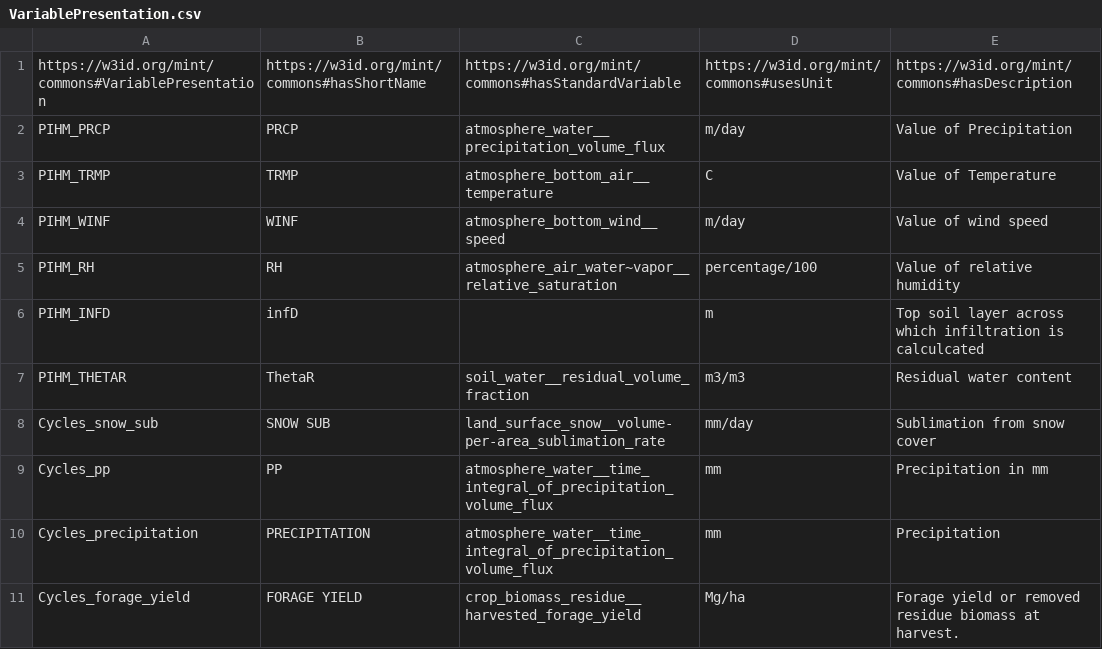
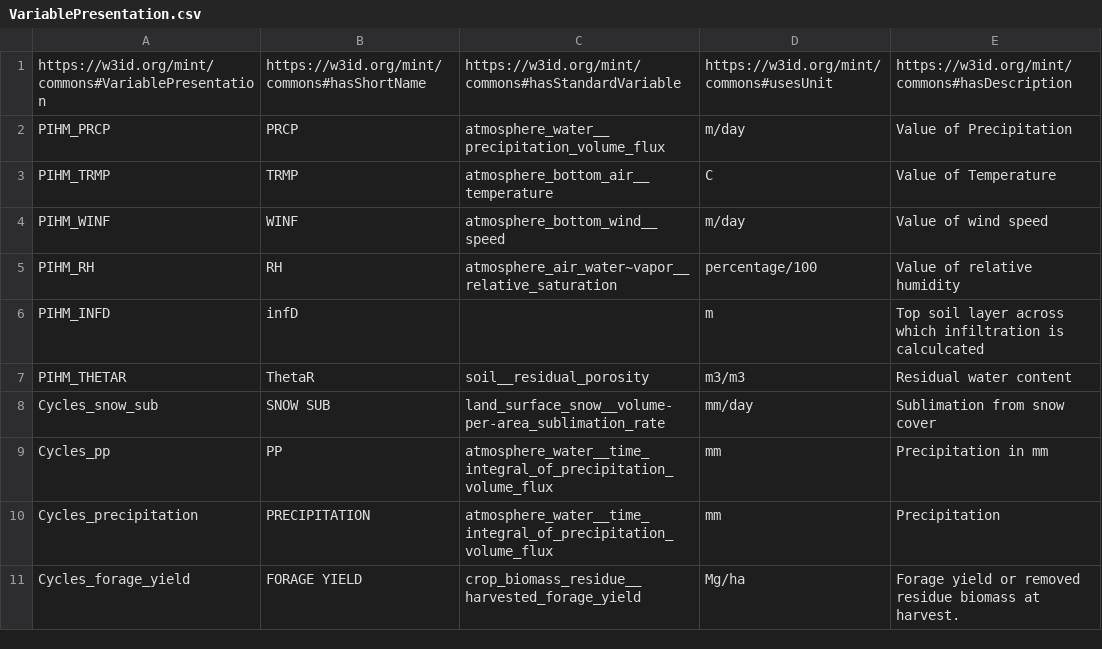
Before and after one commit to mintproject/Mint-ModelCatalog-Ontology, a CSV file: modelCatalog/instances/VariablePresentation.csv, drawn as a sheet; only a part is shown.

```diff
--- a/modelCatalog/instances/VariablePresentation.csv
+++ b/modelCatalog/instances/VariablePresentation.csv
@@ -6,3 +6,3 @@ PIHM_RH,RH,atmosphere_air_water~vapor__relative_saturation,percentage/100,Value
 PIHM_INFD,infD,,m,Top soil layer across which infiltration is calculcated
-PIHM_THETAR,ThetaR,soil_water__residual_volume_fraction,m3/m3,Residual water content
+PIHM_THETAR,ThetaR,soil__residual_porosity,m3/m3,Residual water content
 Cycles_snow_sub,SNOW SUB,land_surface_snow__volume-per-area_sublimation_rate,mm/day,Sublimation from snow cover
```
Also changed, not shown: modelCatalog/instances/DatasetSpecification.csv, modelCatalog/instances/ModelConfiguration.csv.
